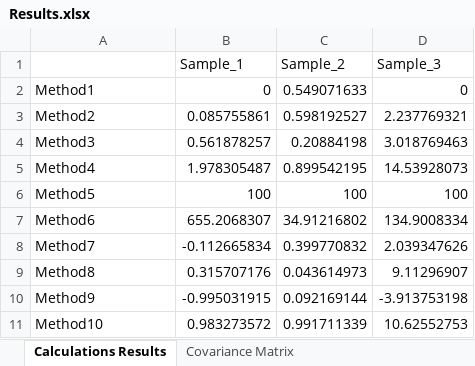
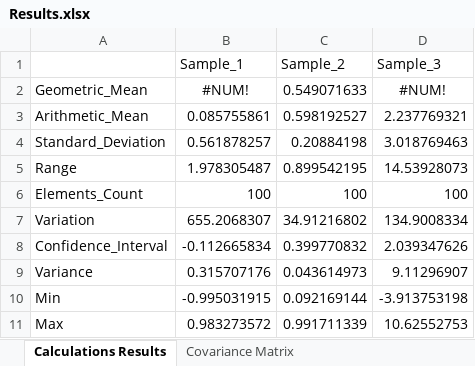
Before and after one commit to TokVanShow/Lab2, an Excel workbook: src/main/java/Excel/Results.xlsx, sheet Calculations Results, drawn as a sheet; values as stored, in another font and other column widths than the file's, no borders; removed rows and columns are numbered as before the commit, all else as after; the diff names each change by its address in the sheet, - before the commit and + after, or states it on an @@ line.

```diff
--- a/src/main/java/Excel/Results.xlsx (sheet Calculations Results)
+++ b/src/main/java/Excel/Results.xlsx (sheet Calculations Results)
-row 2: Method1 | 0 | 0.549071633 | 0
+row 2: Geometric_Mean | #NUM! | 0.549071633 | #NUM!
-A3: Method2
+A3: Arithmetic_Mean
-A4: Method3
+A4: Standard_Deviation
-A5: Method4
+A5: Range
-A6: Method5
+A6: Elements_Count
-A7: Method6
+A7: Variation
-A8: Method7
+A8: Confidence_Interval
-A9: Method8
+A9: Variance
-A10: Method9
+A10: Min
-A11: Method10
+A11: Max
```
Also changed, not shown: src/main/java/Excel/ДЗ4.xlsx, 2 other files.
